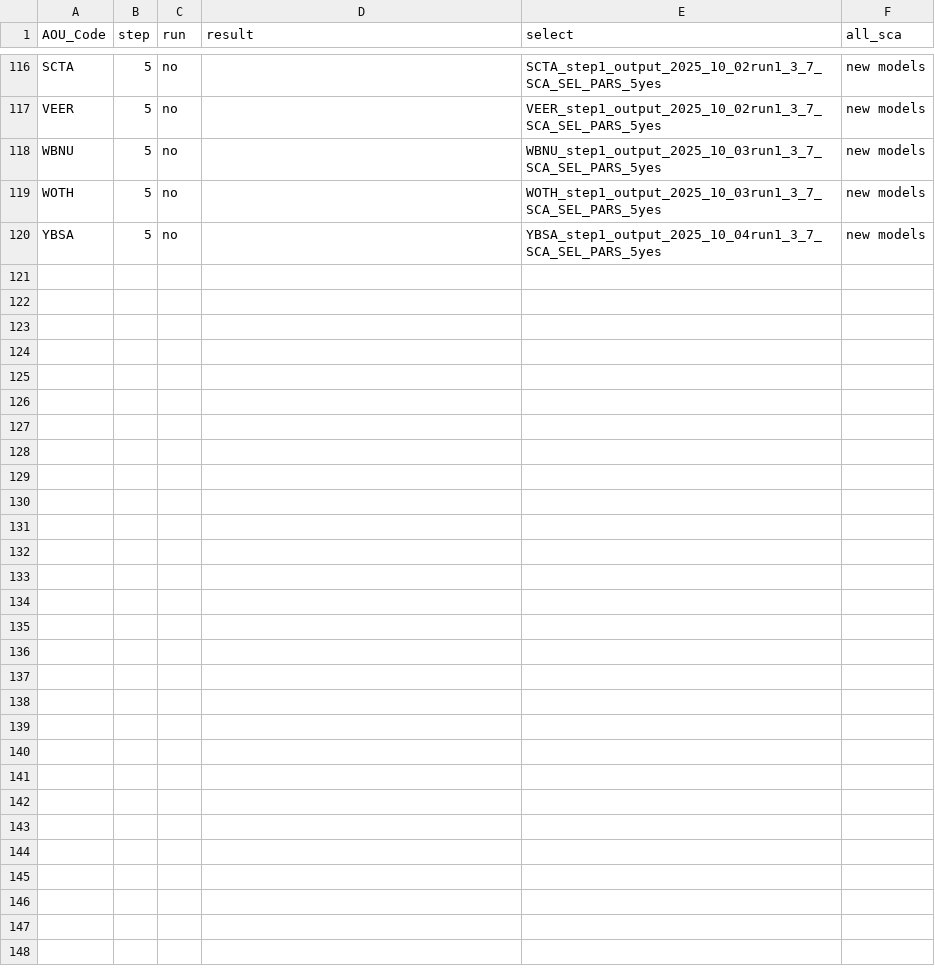
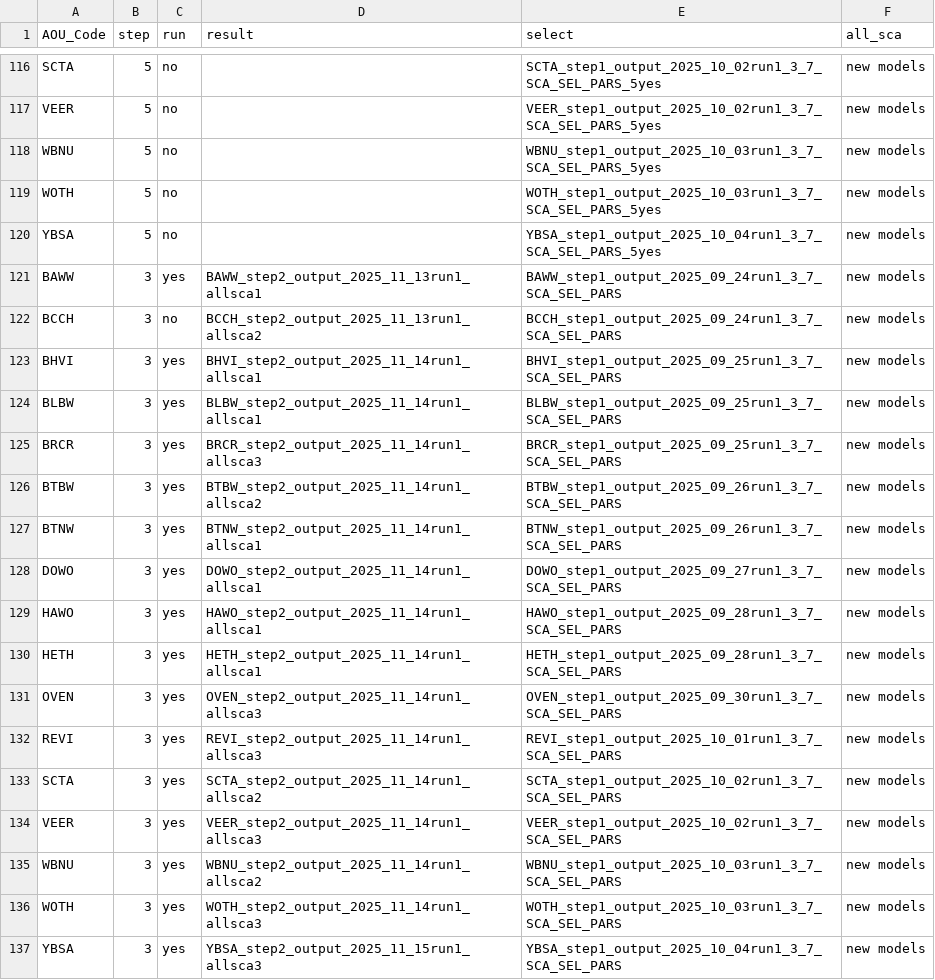
Before and after one commit to br-amaral/NPS_bird, a CSV file: code/fit_model/mod_key.csv, drawn as a sheet; only a part is shown, gaps mark what is left out; the diff covers the shown part only; the diff names each change by its address in the sheet, - before the commit and + after, or states it on an @@ line.

Commit message:
new mod results

```diff
--- a/code/fit_model/mod_key.csv
+++ b/code/fit_model/mod_key.csv
+row 121: BAWW | 3 | yes | BAWW_step2_output_2025_11_13run1_allsca1 | BAWW_step1_output_2025_09_24run1_3_7_SCA_SEL_PARS | new models
+row 122: BCCH | 3 | no | BCCH_step2_output_2025_11_13run1_allsca2 | BCCH_step1_output_2025_09_24run1_3_7_SCA_SEL_PARS | new models
+row 123: BHVI | 3 | yes | BHVI_step2_output_2025_11_14run1_allsca1 | BHVI_step1_output_2025_09_25run1_3_7_SCA_SEL_PARS | new models
+row 124: BLBW | 3 | yes | BLBW_step2_output_2025_11_14run1_allsca1 | BLBW_step1_output_2025_09_25run1_3_7_SCA_SEL_PARS | new models
+row 125: BRCR | 3 | yes | BRCR_step2_output_2025_11_14run1_allsca3 | BRCR_step1_output_2025_09_25run1_3_7_SCA_SEL_PARS | new models
+row 126: BTBW | 3 | yes | BTBW_step2_output_2025_11_14run1_allsca2 | BTBW_step1_output_2025_09_26run1_3_7_SCA_SEL_PARS | new models
+row 127: BTNW | 3 | yes | BTNW_step2_output_2025_11_14run1_allsca1 | BTNW_step1_output_2025_09_26run1_3_7_SCA_SEL_PARS | new models
+row 128: DOWO | 3 | yes | DOWO_step2_output_2025_11_14run1_allsca1 | DOWO_step1_output_2025_09_27run1_3_7_SCA_SEL_PARS | new models
+row 129: HAWO | 3 | yes | HAWO_step2_output_2025_11_14run1_allsca1 | HAWO_step1_output_2025_09_28run1_3_7_SCA_SEL_PARS | new models
+row 130: HETH | 3 | yes | HETH_step2_output_2025_11_14run1_allsca1 | HETH_step1_output_2025_09_28run1_3_7_SCA_SEL_PARS | new models
+row 131: OVEN | 3 | yes | OVEN_step2_output_2025_11_14run1_allsca3 | OVEN_step1_output_2025_09_30run1_3_7_SCA_SEL_PARS | new models
+row 132: REVI | 3 | yes | REVI_step2_output_2025_11_14run1_allsca3 | REVI_step1_output_2025_10_01run1_3_7_SCA_SEL_PARS | new models
+row 133: SCTA | 3 | yes | SCTA_step2_output_2025_11_14run1_allsca2 | SCTA_step1_output_2025_10_02run1_3_7_SCA_SEL_PARS | new models
+row 134: VEER | 3 | yes | VEER_step2_output_2025_11_14run1_allsca3 | VEER_step1_output_2025_10_02run1_3_7_SCA_SEL_PARS | new models
+row 135: WBNU | 3 | yes | WBNU_step2_output_2025_11_14run1_allsca2 | WBNU_step1_output_2025_10_03run1_3_7_SCA_SEL_PARS | new models
+row 136: WOTH | 3 | yes | WOTH_step2_output_2025_11_14run1_allsca3 | WOTH_step1_output_2025_10_03run1_3_7_SCA_SEL_PARS | new models
+row 137: YBSA | 3 | yes | YBSA_step2_output_2025_11_15run1_allsca3 | YBSA_step1_output_2025_10_04run1_3_7_SCA_SEL_PARS | new models
```
Also changed, not shown: 16 edited cells elsewhere in this file.
